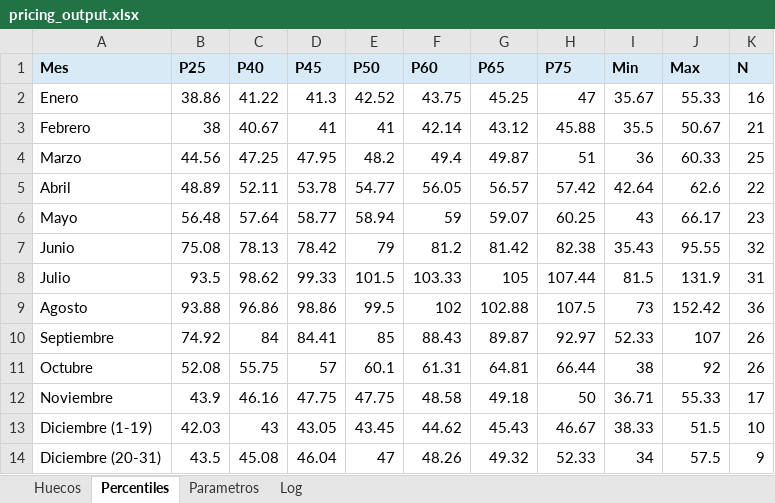
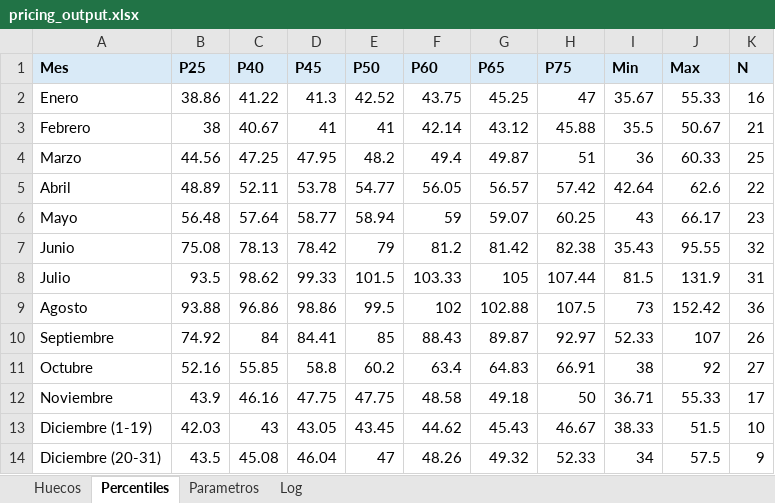
Before and after one commit to pochettino73/csj-airbnb, an Excel workbook: output/pricing_output.xlsx, sheet Percentiles, drawn as a sheet; values as stored, in another font and other column widths than the file's, no borders; the diff names each change by its address in the sheet, - before the commit and + after, or states it on an @@ line.

```diff
--- a/output/pricing_output.xlsx (sheet Percentiles)
+++ b/output/pricing_output.xlsx (sheet Percentiles)
-B11 (P25): 52.08
+B11 (P25): 52.16
-C11 (P40): 55.75
+C11 (P40): 55.85
-D11 (P45): 57
+D11 (P45): 58.8
-E11 (P50): 60.1
+E11 (P50): 60.2
-F11 (P60): 61.31
+F11 (P60): 63.4
-G11 (P65): 64.81
+G11 (P65): 64.83
-H11 (P75): 66.44
+H11 (P75): 66.91
-K11 (N): 26
+K11 (N): 27
```
Also changed, not shown: sheet Huecos, sheet Log, sheet Parametros, 4 other files.
